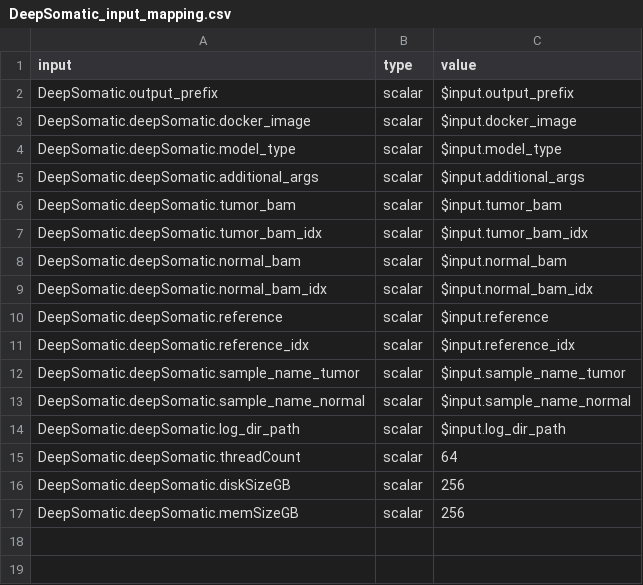
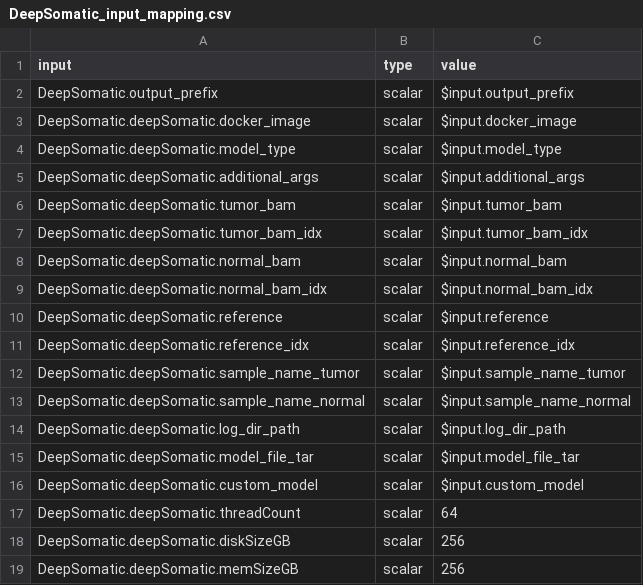
Before and after one commit to jimin001/run_workflows, a CSV file: workflows/DeepSomatic/DeepSomatic_input_mapping.csv, drawn as a sheet.

```diff
--- a/workflows/DeepSomatic/DeepSomatic_input_mapping.csv
+++ b/workflows/DeepSomatic/DeepSomatic_input_mapping.csv
@@ -14,2 +14,4 @@ DeepSomatic.deepSomatic.sample_name_normal,scalar,$input.sample_name_normal
 DeepSomatic.deepSomatic.log_dir_path,scalar,$input.log_dir_path
+DeepSomatic.deepSomatic.model_file_tar,scalar,$input.model_file_tar
+DeepSomatic.deepSomatic.custom_model,scalar,$input.custom_model
 DeepSomatic.deepSomatic.threadCount,scalar,64
```
Also changed, not shown: workflows/DeepSomatic/DeepSomatic.csv.
